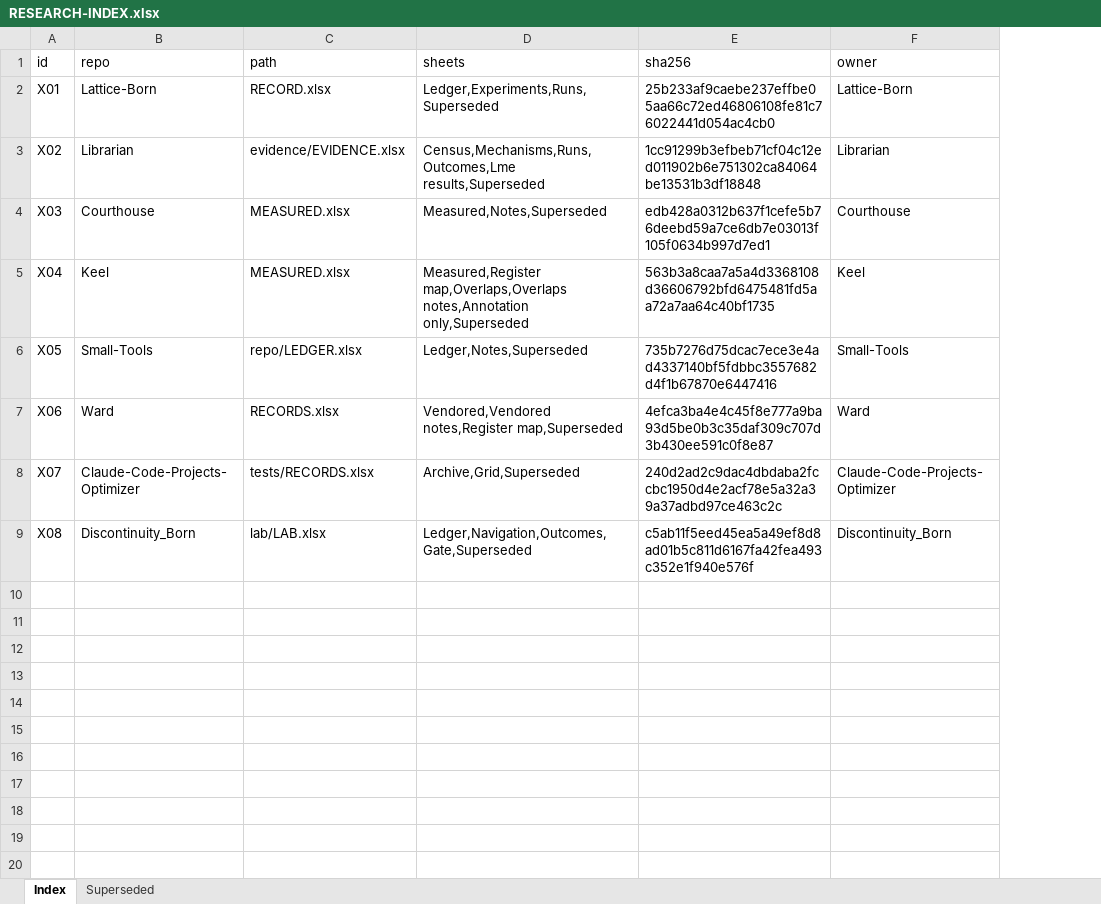
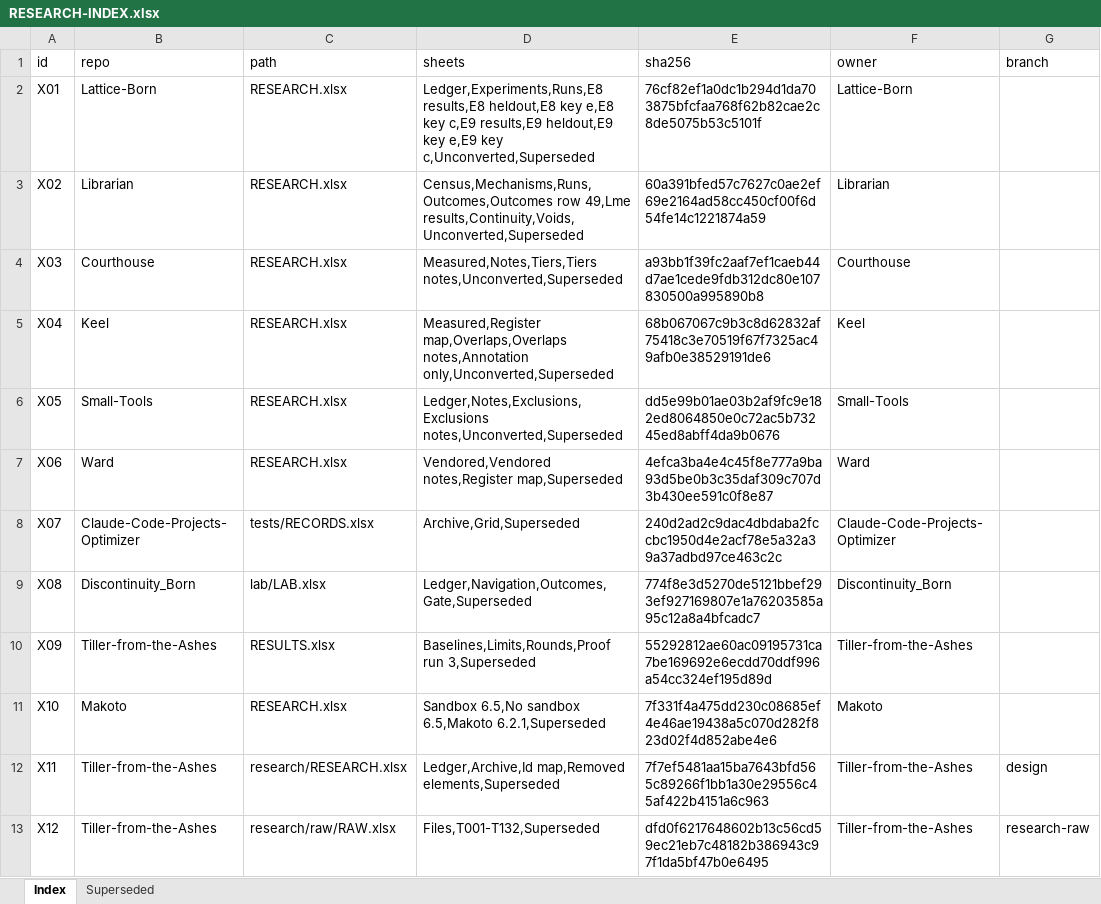
Before and after one commit to Clear-Sights/Ward, an Excel workbook: RESEARCH-INDEX.xlsx, sheet Index, drawn as a sheet; only a part is shown; values as stored, in another font and other column widths than the file's, no borders; the diff covers the shown part only; the diff names each change by its address in the sheet, - before the commit and + after, or states it on an @@ line.

Commit message:
Move the records workbook to RESEARCH.xlsx at the root

```diff
--- a/RESEARCH-INDEX.xlsx (sheet Index)
+++ b/RESEARCH-INDEX.xlsx (sheet Index)
+column G (branch), empty
-C2 (path): RECORD.xlsx
+C2 (path): RESEARCH.xlsx
-D2 (sheets): Ledger,Experiments,Runs,Superseded
+D2 (sheets): Ledger,Experiments,Runs,E8 results,E8 heldout,E8 key e,E8 key c,E9 results,E9 heldout,E9 key e,E9 key c,Unconverted,Superseded
-E2 (sha256): 25b233af9caebe237effbe05aa66c72ed46806108fe81c76022441d054ac4cb0
+E2 (sha256): 76cf82ef1a0dc1b294d1da703875bfcfaa768f62b82cae2c8de5075b53c5101f
-C3 (path): evidence/EVIDENCE.xlsx
+C3 (path): RESEARCH.xlsx
-D3 (sheets): Census,Mechanisms,Runs,Outcomes,Lme results,Superseded
+D3 (sheets): Census,Mechanisms,Runs,Outcomes,Outcomes row 49,Lme results,Continuity,Voids,Unconverted,Superseded
-E3 (sha256): 1cc91299b3efbeb71cf04c12ed011902b6e751302ca84064be13531b3df18848
+E3 (sha256): 60a391bfed57c7627c0ae2ef69e2164ad58cc450cf00f6d54fe14c1221874a59
-C4:C5 (path): MEASURED.xlsx
+C4:C5 (path): RESEARCH.xlsx
-D4 (sheets): Measured,Notes,Superseded
+D4 (sheets): Measured,Notes,Tiers,Tiers notes,Unconverted,Superseded
-E4 (sha256): edb428a0312b637f1cefe5b76deebd59a7ce6db7e03013f105f0634b997d7ed1
+E4 (sha256): a93bb1f39fc2aaf7ef1caeb44d7ae1cede9fdb312dc80e107830500a995890b8
-D5 (sheets): …map,Overlaps,Overlaps notes,Annotation only,Superseded
+D5 (sheets): …map,Overlaps,Overlaps notes,Annotation only,Unconverted,Superseded
-E5 (sha256): 563b3a8caa7a5a4d3368108d36606792bfd6475481fd5aa72a7aa64c40bf1735
+E5 (sha256): 68b067067c9b3c8d62832af75418c3e70519f67f7325ac49afb0e38529191de6
-C6 (path): repo/LEDGER.xlsx
+C6 (path): RESEARCH.xlsx
-D6 (sheets): Ledger,Notes,Superseded
+D6 (sheets): Ledger,Notes,Exclusions,Exclusions notes,Unconverted,Superseded
-E6 (sha256): 735b7276d75dcac7ece3e4ad4337140bf5fdbbc3557682d4f1b67870e6447416
+E6 (sha256): dd5e99b01ae03b2af9fc9e182ed8064850e0c72ac5b73245ed8abff4da9b0676
-C7 (path): RECORDS.xlsx
+C7 (path): RESEARCH.xlsx
-E9 (sha256): c5ab11f5eed45ea5a49ef8d8ad01b5c811d6167fa42fea493c352e1f940e576f
+E9 (sha256): 774f8e3d5270de5121bbef293ef927169807e1a76203585a95c12a8a4bfcadc7
+row 10: X09 | Tiller-from-the-Ashes | RESULTS.xlsx | Baselines,Limits,Rounds,Proof run 3,Superseded | 55292812ae60ac09195731ca7be169692e6ecdd70ddf996a54cc324ef195d89d | Tiller-from-the-Ashes
+row 11: X10 | Makoto | RESEARCH.xlsx | Sandbox 6.5,No sandbox 6.5,Makoto 6.2.1,Superseded | 7f331f4a475dd230c08685ef4e46ae19438a5c070d282f823d02f4d852abe4e6 | Makoto
+row 12: X11 | Tiller-from-the-Ashes | research/RESEARCH.xlsx | Ledger,Archive,Id map,Removed elements,Superseded | 7f7ef5481aa15ba7643bfd565c89266f1bb1a30e29556c45af422b4151a6c963 | Tiller-from-the-Ashes | design
+row 13: X12 | Tiller-from-the-Ashes | research/raw/RAW.xlsx | Files,T001-T132,Superseded | dfd0f6217648602b13c56cd59ec21eb7c48182b386943c97f1da5bf47b0e6495 | Tiller-from-the-Ashes | research-raw
```
Also changed, not shown: 240 added rows elsewhere in this sheet, sheet Superseded, 5 other files.
